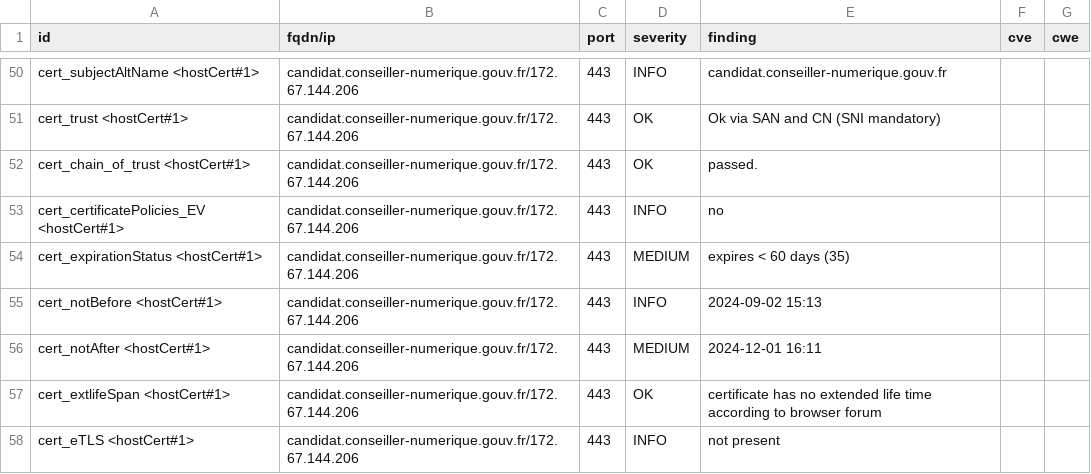
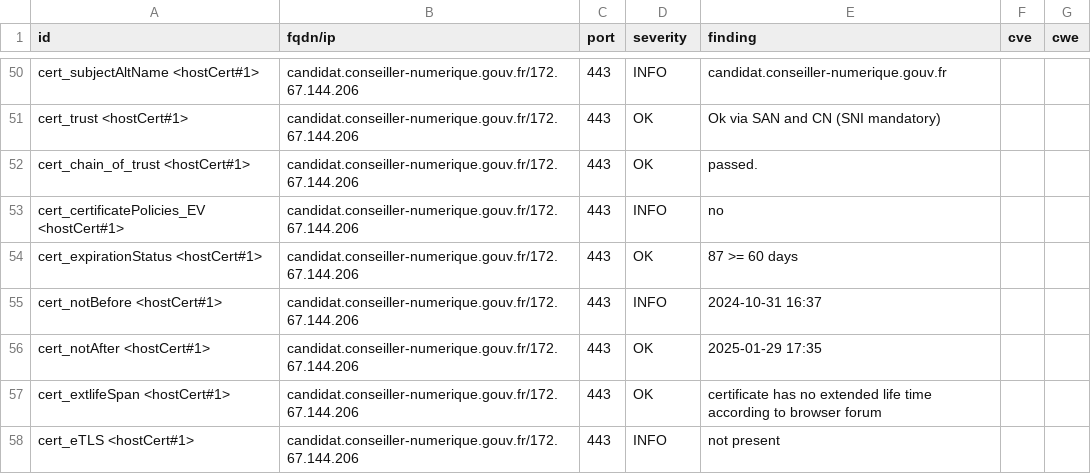
Before and after one commit to Inclusion-Numerique/dashlord, a CSV file: results/aHR0cHM6Ly9jYW5kaWRhdC5jb25zZWlsbGVyLW51bWVyaXF1ZS5nb3V2LmZyL2xvZ2lu/testssl.csv, drawn as a sheet; only a part is shown, gaps mark what is left out; the diff covers the shown part only.

```diff
--- a/results/aHR0cHM6Ly9jYW5kaWRhdC5jb25zZWlsbGVyLW51bWVyaXF1ZS5nb3V2LmZyL2xvZ2lu/testssl.csv
+++ b/results/aHR0cHM6Ly9jYW5kaWRhdC5jb25zZWlsbGVyLW51bWVyaXF1ZS5nb3V2LmZyL2xvZ2lu/testssl.csv
@@ -53,5 +53,5 @@
 "cert_certificatePolicies_EV <hostCert#1>","candidat.conseiller-numerique.gouv.fr/172.67.144.206","443","INFO","no","",""
-"cert_expirationStatus <hostCert#1>","candidat.conseiller-numerique.gouv.fr/172.67.144.206","443","MEDIUM","expires < 60 days (35)","",""
-"cert_notBefore <hostCert#1>","candidat.conseiller-numerique.gouv.fr/172.67.144.206","443","INFO","2024-09-02 15:13","",""
-"cert_notAfter <hostCert#1>","candidat.conseiller-numerique.gouv.fr/172.67.144.206","443","MEDIUM","2024-12-01 16:11","",""
+"cert_expirationStatus <hostCert#1>","candidat.conseiller-numerique.gouv.fr/172.67.144.206","443","OK","87 >= 60 days","",""
+"cert_notBefore <hostCert#1>","candidat.conseiller-numerique.gouv.fr/172.67.144.206","443","INFO","2024-10-31 16:37","",""
+"cert_notAfter <hostCert#1>","candidat.conseiller-numerique.gouv.fr/172.67.144.206","443","OK","2025-01-29 17:35","",""
 "cert_extlifeSpan <hostCert#1>","candidat.conseiller-numerique.gouv.fr/172.67.144.206","443","OK","certificate has no extended life time according to browser forum","",""
```
Also changed, not shown: 45 edited cells elsewhere in this file, 12 other files.
